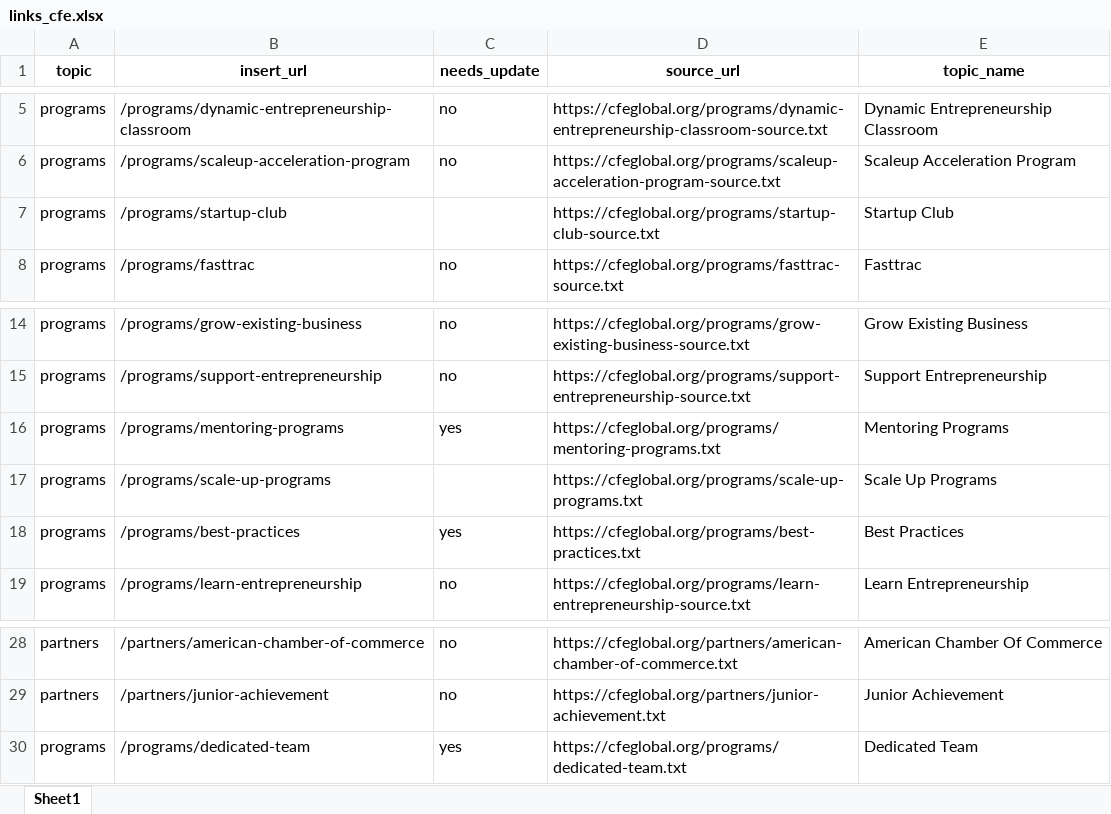
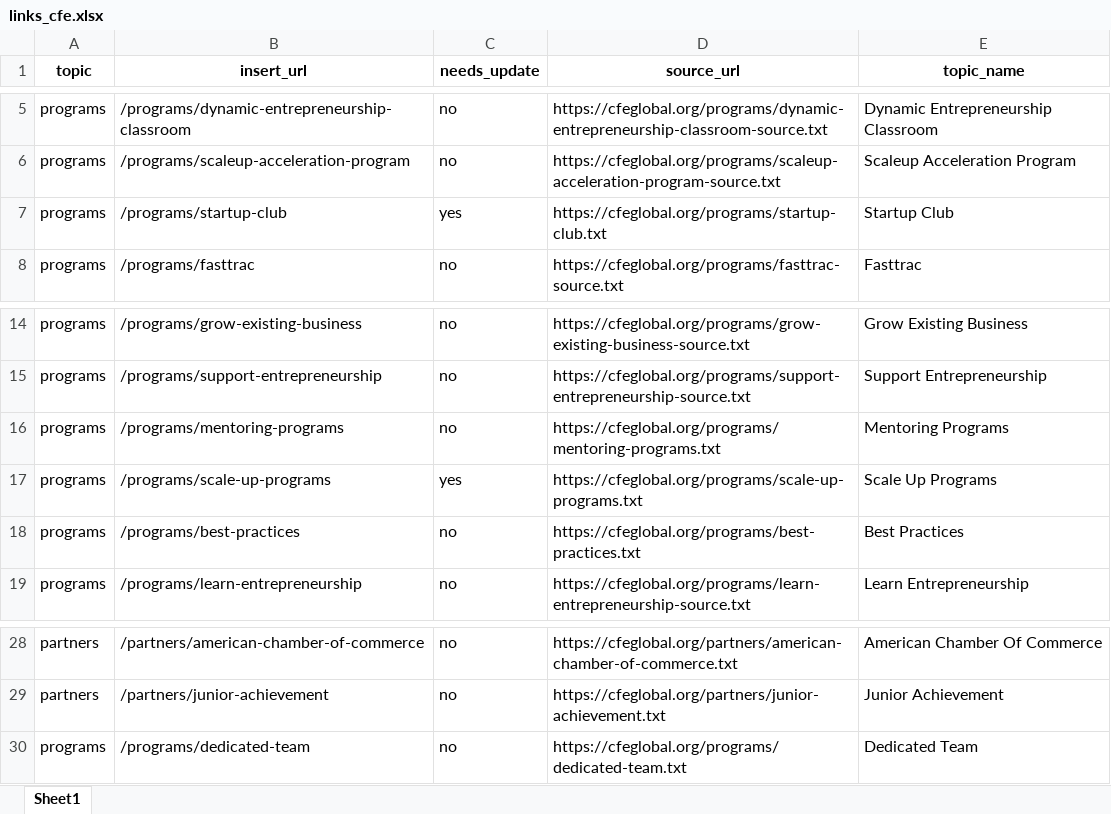
Before and after one commit to fozak/cfeglobal.org, an Excel workbook: a/links_cfe.xlsx, sheet Sheet1, drawn as a sheet; only a part is shown, gaps mark what is left out; values as stored, in another font and other column widths than the file's, no borders; the diff names each change by its address in the sheet, - before the commit and + after, or states it on an @@ line.

```diff
--- a/a/links_cfe.xlsx (sheet Sheet1)
+++ b/a/links_cfe.xlsx (sheet Sheet1)
-C7 (needs_update): (empty)
+C7 (needs_update): yes
-D7 (source_url): https://cfeglobal.org/programs/startup-club-source.txt
+D7 (source_url): https://cfeglobal.org/programs/startup-club.txt
-C16 (needs_update): yes
+C16 (needs_update): no
-C17 (needs_update): (empty)
+C17 (needs_update): yes
-C18 (needs_update): yes
+C18 (needs_update): no
-C30 (needs_update): yes
+C30 (needs_update): no
```
Also changed, not shown: 4 other files.
